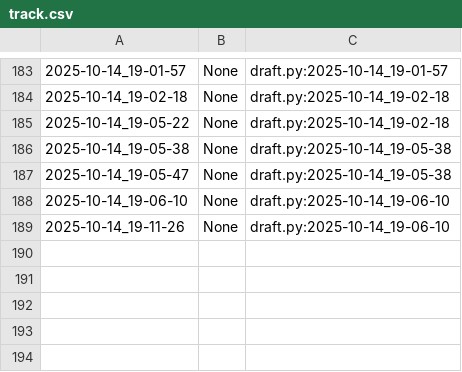
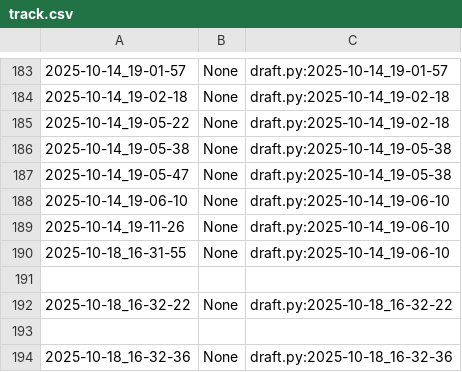
Before and after one commit to qxcode-course/poo-dd-cd-bloco-b-andberna28, a CSV file: myrep/.tko/track/poo@relogio/track.csv, drawn as a sheet; only a part is shown, gaps mark what is left out; the diff names each change by its address in the sheet, - before the commit and + after, or states it on an @@ line.

```diff
--- a/myrep/.tko/track/poo@relogio/track.csv
+++ b/myrep/.tko/track/poo@relogio/track.csv
+row 190: 2025-10-18_16-31-55 | None | draft.py:2025-10-14_19-06-10
+row 191: (empty)
+row 192: 2025-10-18_16-32-22 | None | draft.py:2025-10-18_16-32-22
+row 193: (empty)
+row 194: 2025-10-18_16-32-36 | None | draft.py:2025-10-18_16-32-36
```
Also changed, not shown: myrep/.tko/track/poo@motoca/track.csv, 11 other files.
